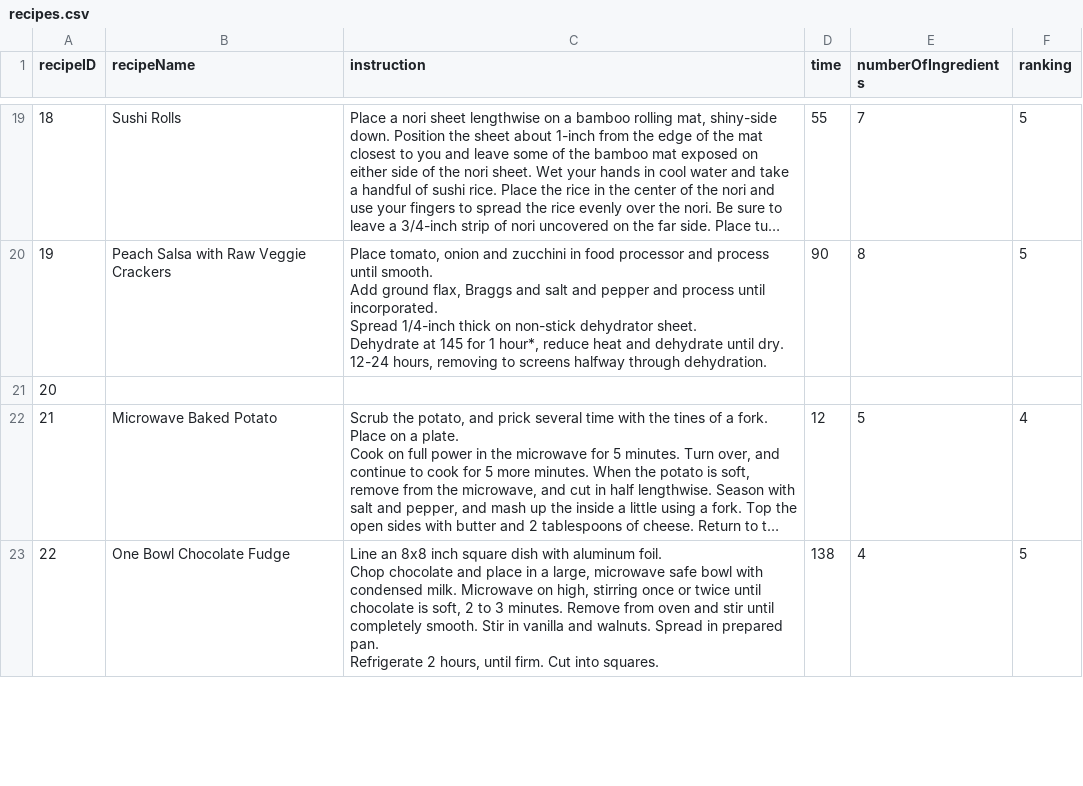
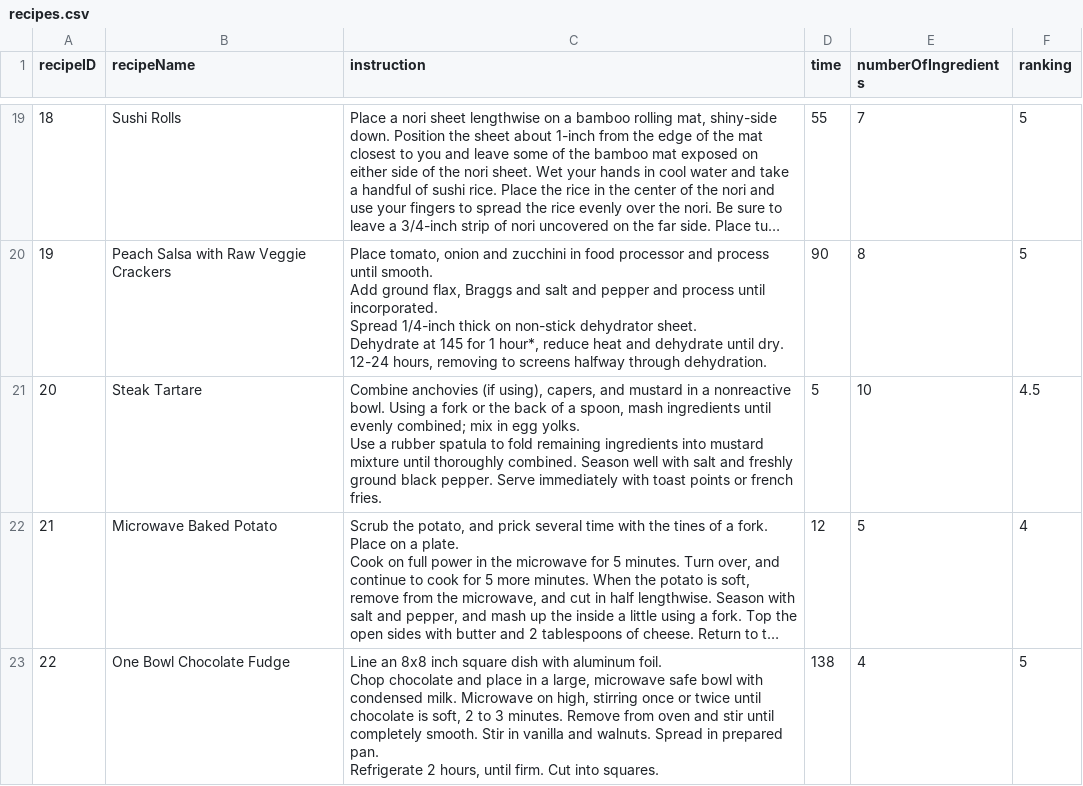
Before and after one commit to Nariana/DB-GUI-Fall2014, a CSV file: recipes.csv, drawn as a sheet; only a part is shown, gaps mark what is left out; long unchanged cells end in …; ↵ is a line break in a cell; the diff names each change by its address in the sheet, - before the commit and + after, or states it on an @@ line.

Commit message:
more recipes, need to add pics and update instructions

```diff
--- a/recipes.csv
+++ b/recipes.csv
-B21 (recipeName): (empty)
+B21 (recipeName): Steak Tartare
-C21 (instruction): (empty)
+C21 (instruction): Combine anchovies (if using), capers, and mustard in a nonreactive bowl. Using a fork or the back of a spoon, mash ingredients until evenly combined; mix in egg yolks. ↵ Use a rubber spatula to fold remaining ingredients into mustard mixture until thoroughly combined. Season well with salt and freshly ground black pepper. Serve immediately with toast points or french fries.
-D21 (time): (empty)
+D21 (time): 5
-E21 (numberOfIngredients): (empty)
+E21 (numberOfIngredients): 10
-F21 (ranking): (empty)
+F21 (ranking): 4.5
```
Also changed, not shown: filter.csv, ingredient.csv, 2 other files.
